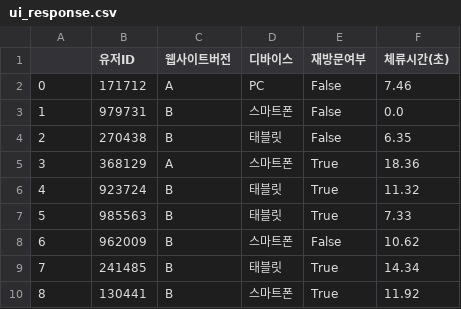
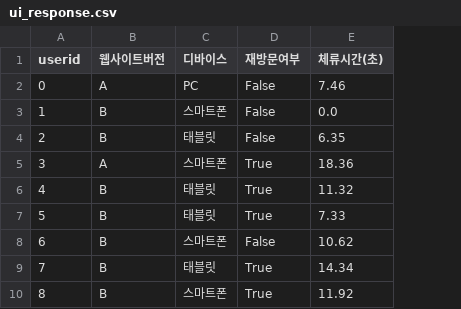
Before and after one commit to PandasKim/PandasKim.github.io, a CSV file: ui_response.csv, drawn as a sheet; only a part is shown; the diff names each change by its address in the sheet, - before the commit and + after, or states it on an @@ line.

Commit message:
Update ui_response.csv

```diff
--- a/ui_response.csv
+++ b/ui_response.csv
-column B (유저ID), rows 2-10: 171712 | 979731 | 270438 | 368129 | 923724 | 985563 | 962009 | 241485 | 130441
-A1: (empty)
+A1: userid
```
